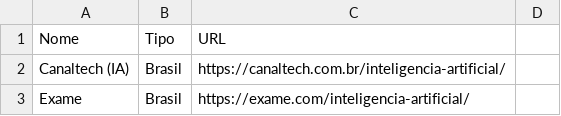
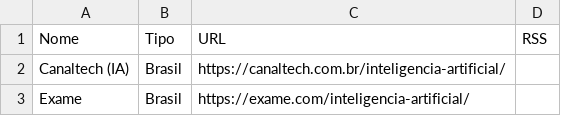
Before and after one commit to vjpixel/diaria-studio, a CSV file: seed/sources.csv, drawn as a sheet; only a part is shown; the diff names each change by its address in the sheet, - before the commit and + after, or states it on an @@ line.

```diff
--- a/seed/sources.csv
+++ b/seed/sources.csv
-D1: (empty)
+D1: RSS
```
Also changed, not shown: 6 other files.
